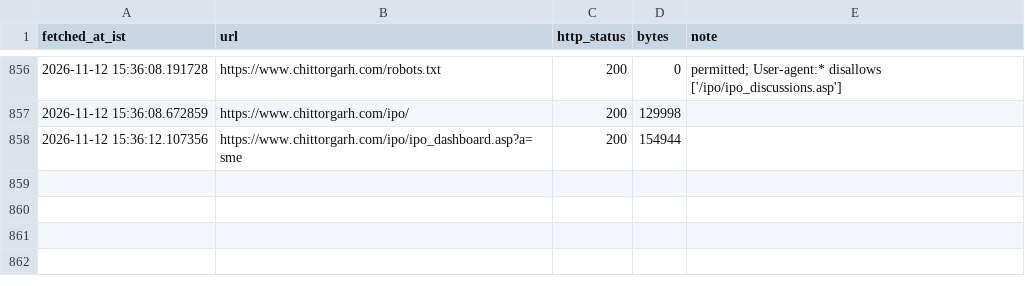
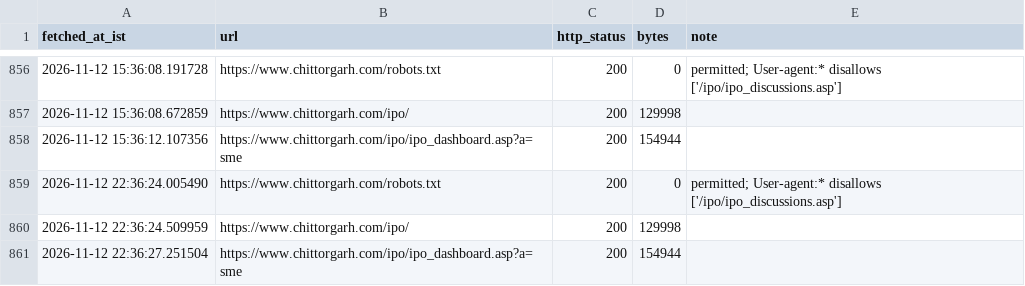
Before and after one commit to AshishKohar1/ipo-agent, a CSV file: data/live_fetch_log.csv, drawn as a sheet; only a part is shown, gaps mark what is left out; the diff names each change by its address in the sheet, - before the commit and + after, or states it on an @@ line.

```diff
--- a/data/live_fetch_log.csv
+++ b/data/live_fetch_log.csv
+row 859: 2026-11-12 22:36:24.005490 | https://www.chittorgarh.com/robots.txt | 200 | 0 | permitted; User-agent:* disallows ['/ipo/ipo_discussions.asp']
+row 860: 2026-11-12 22:36:24.509959 | https://www.chittorgarh.com/ipo/ | 200 | 129998
+row 861: 2026-11-12 22:36:27.251504 | https://www.chittorgarh.com/ipo/ipo_dashboard.asp?a=sme | 200 | 154944
```
Also changed, not shown: data/live_run_markers.csv.
